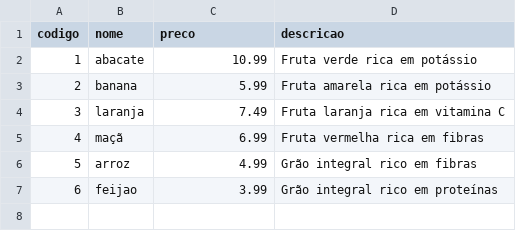
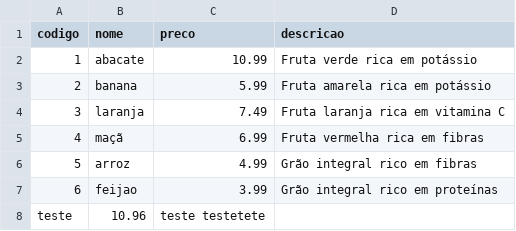
Before and after one commit to vtutya/trabalhoFinal, a CSV file: trabalhoFinalVinicius/produtos.csv, drawn as a sheet; the diff names each change by its address in the sheet, - before the commit and + after, or states it on an @@ line.

Commit message:
mais uma correcao no formCadProdutos

```diff
--- a/trabalhoFinalVinicius/produtos.csv
+++ b/trabalhoFinalVinicius/produtos.csv
+row 8: teste | 10.96 | teste testetete
```
Also changed, not shown: 14 other files.
